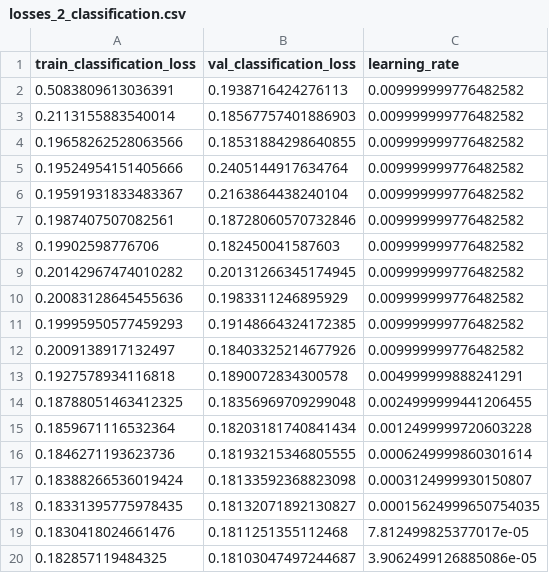
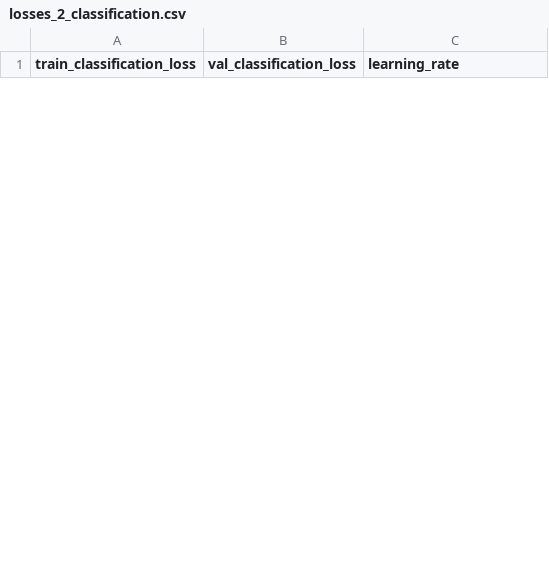
Before and after one commit to Fabiocufino/CERNOpenlab_CMS_Scouting, a CSV file: 3NNs/losses_2_classification.csv, drawn as a sheet; only a part is shown; the diff covers the shown part only.

Commit message:
Charge Classification Finished: looking for best hyperparameters

```diff
--- a/3NNs/losses_2_classification.csv
+++ b/3NNs/losses_2_classification.csv
@@ -1,20 +1 @@
 train_classification_loss,val_classification_loss,learning_rate
-0.5083809613036391,0.1938716424276113,0.009999999776482582
-0.2113155883540014,0.18567757401886903,0.009999999776482582
-0.19658262528063566,0.18531884298640855,0.009999999776482582
-0.19524954151405666,0.2405144917634764,0.009999999776482582
-0.19591931833483367,0.2163864438240104,0.009999999776482582
-0.1987407507082561,0.18728060570732846,0.009999999776482582
-0.19902598776706,0.182450041587603,0.009999999776482582
-0.20142967474010282,0.20131266345174945,0.009999999776482582
-0.20083128645455636,0.1983311246895929,0.009999999776482582
-0.19995950577459293,0.19148664324172385,0.009999999776482582
-0.2009138917132497,0.18403325214677926,0.009999999776482582
-0.1927578934116818,0.1890072834300578,0.004999999888241291
-0.18788051463412325,0.18356969709299048,0.0024999999441206455
-0.1859671116532364,0.18203181740841434,0.0012499999720603228
-0.1846271193623736,0.18193215346805555,0.0006249999860301614
-0.18388266536019424,0.18133592368823098,0.0003124999930150807
-0.18331395775978435,0.18132071892130827,0.00015624999650754035
-0.1830418024661476,0.1811251355112468,7.812499825377017e-05
-0.182857119484325,0.18103047497244687,3.9062499126885086e-05
```
Also changed, not shown: 30 added rows and 13 removed rows elsewhere in this file, 6 other files.
